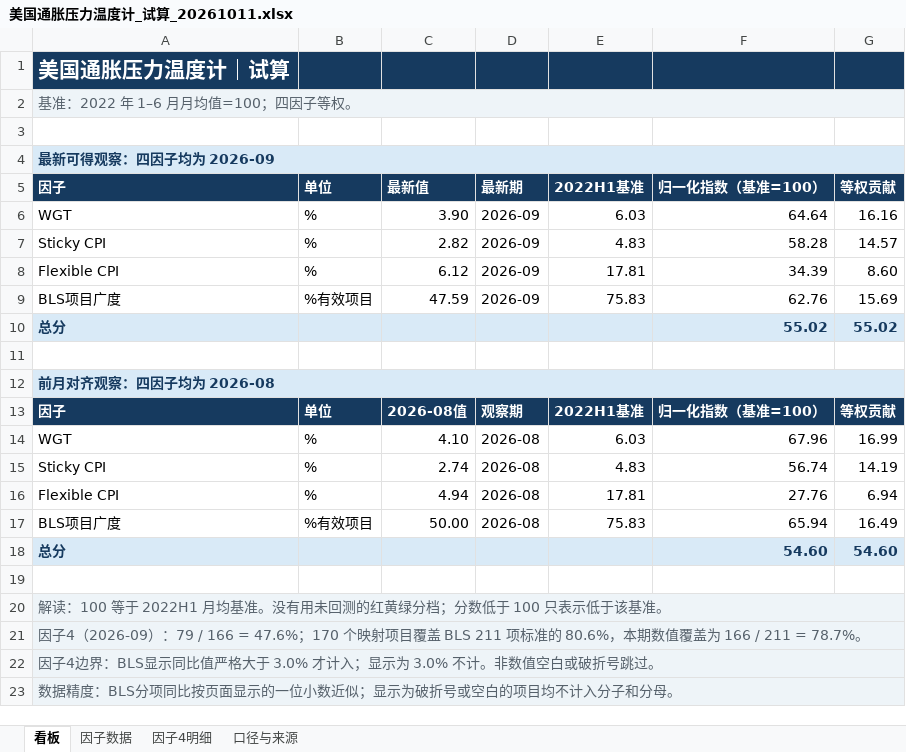
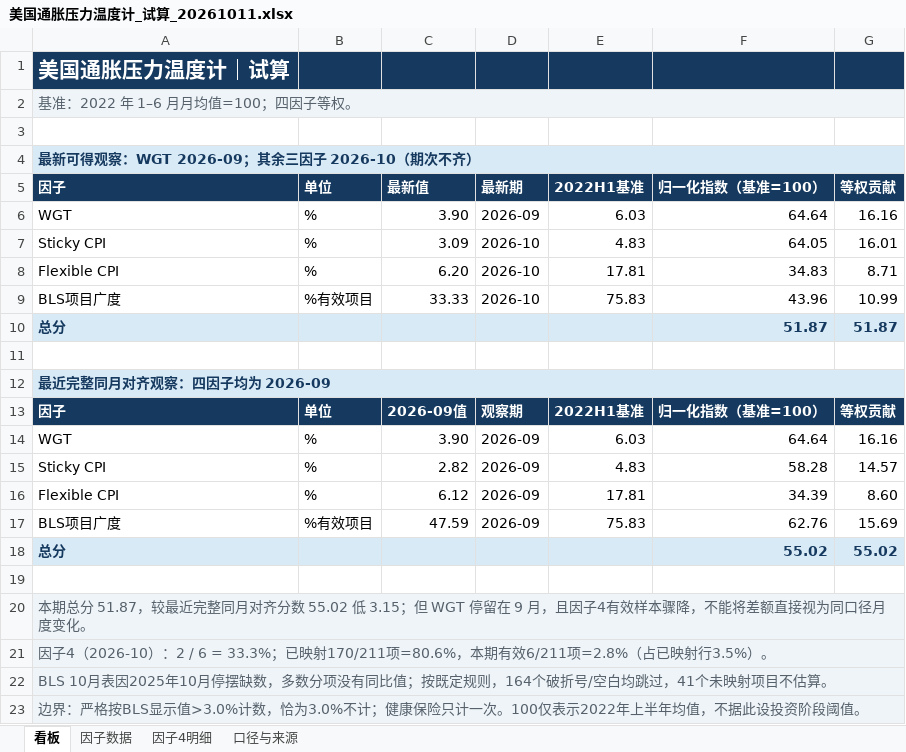
Before and after one commit to marvinbai303-ops/workspace, an Excel workbook: 产业趋势研究&选股/美国通胀压力温度计/美国通胀压力温度计_试算_20261011.xlsx, sheet 看板, drawn as a sheet; values as stored, in another font and other column widths than the file's, no borders; removed rows and columns are numbered as before the commit, all else as after; the diff names each change by its address in the sheet, - before the commit and + after, or states it on an @@ line.

```diff
--- a/产业趋势研究&选股/美国通胀压力温度计/美国通胀压力温度计_试算_20261011.xlsx (sheet 看板)
+++ b/产业趋势研究&选股/美国通胀压力温度计/美国通胀压力温度计_试算_20261011.xlsx (sheet 看板)
-A4 (因子): 最新可得观察：四因子均为 2026-09
+A4 (因子): 最新可得观察：WGT 2026-09；其余三因子 2026-10（期次不齐）
+row 6: WGT | % | 3.90 | 2026-09 | 6.03 | 64.64 | 16.16
+row 7: Sticky CPI | % | 3.09 | 2026-10 | 4.83 | 64.05 | 16.01
+row 8: Flexible CPI | % | 6.20 | 2026-10 | 17.81 | 34.83 | 8.71
+row 9: BLS项目广度 | %有效项目 | 33.33 | 2026-10 | 75.83 | 43.96 | 10.99
+row 10: 总分 |  |  |  |  | 51.87 | 51.87
+row 11: (empty)
+row 12: 最近完整同月对齐观察：四因子均为 2026-09
+row 13: 因子 | 单位 | 2026-09值 | 观察期 | 2022H1基准 | 归一化指数（基准=100） | 等权贡献
-A20 (因子): 前月对齐观察：四因子均为 2026-08
+A20 (因子): 本期总分 51.87，较最近完整同月对齐分数 55.02 低 3.15；但 WGT 停留在 9 月，且因子4有效样本骤降，不能将差额直接视为同口径月度变化。
@@ A20 bold: on → off, text colour: #163A5F → #56616B @@
-row 13: 因子 | 单位 | 2026-08值 | 观察期 | 2022H1基准 | 归一化指数（基准=100） | 等权贡献
-row 14: WGT | % | 4.10 | 2026-08 | 6.03 | 67.96 | 16.99
-row 15: Sticky CPI | % | 2.74 | 2026-08 | 4.83 | 56.74 | 14.19
-row 16: Flexible CPI | % | 4.94 | 2026-08 | 17.81 | 27.76 | 6.94
-row 17: BLS项目广度 | %有效项目 | 50.00 | 2026-08 | 75.83 | 65.94 | 16.49
-row 18: 总分 |  |  |  |  | 54.60 | 54.60
-row 19: (empty)
-A21 (因子): 解读：100 等于 2022H1 月均基准。没有用未回测的红黄绿分档；分数低于 100 只表示低于该基准。
+A21 (因子): 因子4（2026-10）：2 / 6 = 33.3%；已映射170/211项=80.6%，本期有效6/211项=2.8%（占已映射行3.5%）。
-A22 (因子): 因子4（2026-09）：79 / 166 = 47.6%；170 个映射项目覆盖 BLS 211 项标准的 80.6%，本期数值覆盖为 166 / 211 = 78.7%。
+A22 (因子): BLS 10月表因2025年10月停摆缺数，多数分项没有同比值；按既定规则，164个破折号/空白均跳过，41个未映射项目不估算。
-A23 (因子): 因子4边界：BLS显示同比值严格大于 3.0% 才计入；显示为 3.0% 不计。非数值空白或破折号跳过。
+A23 (因子): 边界：严格按BLS显示值>3.0%计数，恰为3.0%不计；健康保险只计一次。100仅表示2022年上半年均值，不据此设投资阶段阈值。
-row 23: 数据精度：BLS分项同比按页面显示的一位小数近似；显示为破折号或空白的项目均不计入分子和分母。
```
Also changed, not shown: sheet 因子数据, sheet 口径与来源, sheet 因子4明细, formulas that keep their value, 产业趋势研究&选股/君君美债利率模型_自动刷新/output/君君美债利率模型_最新.xlsx, 23 other files.
